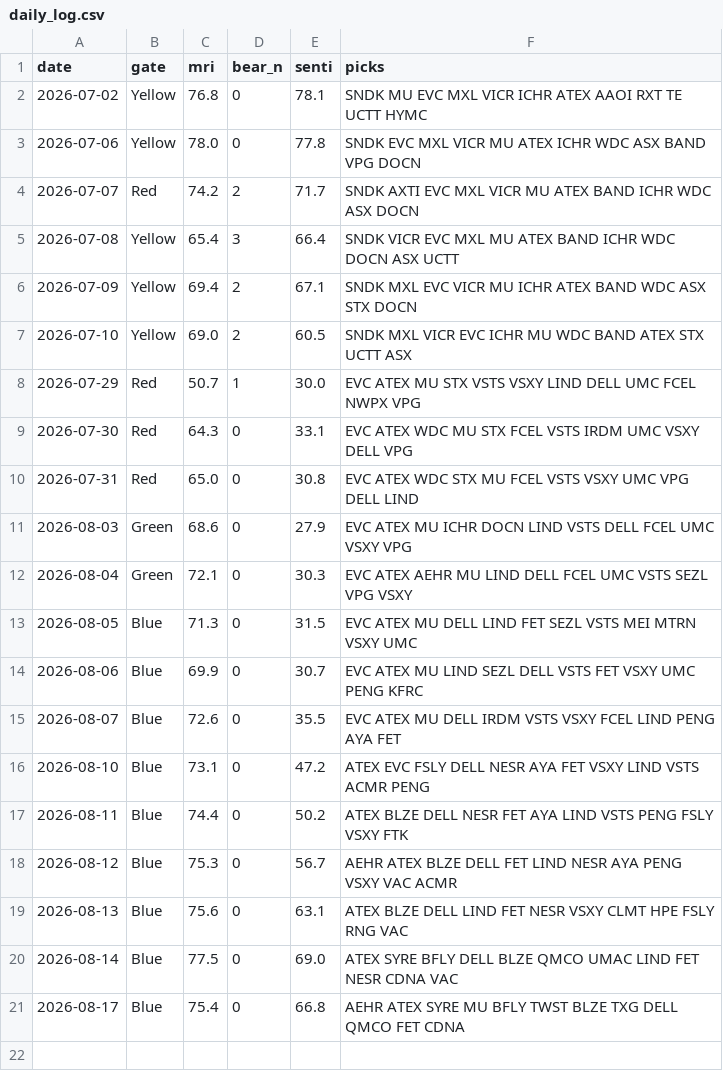
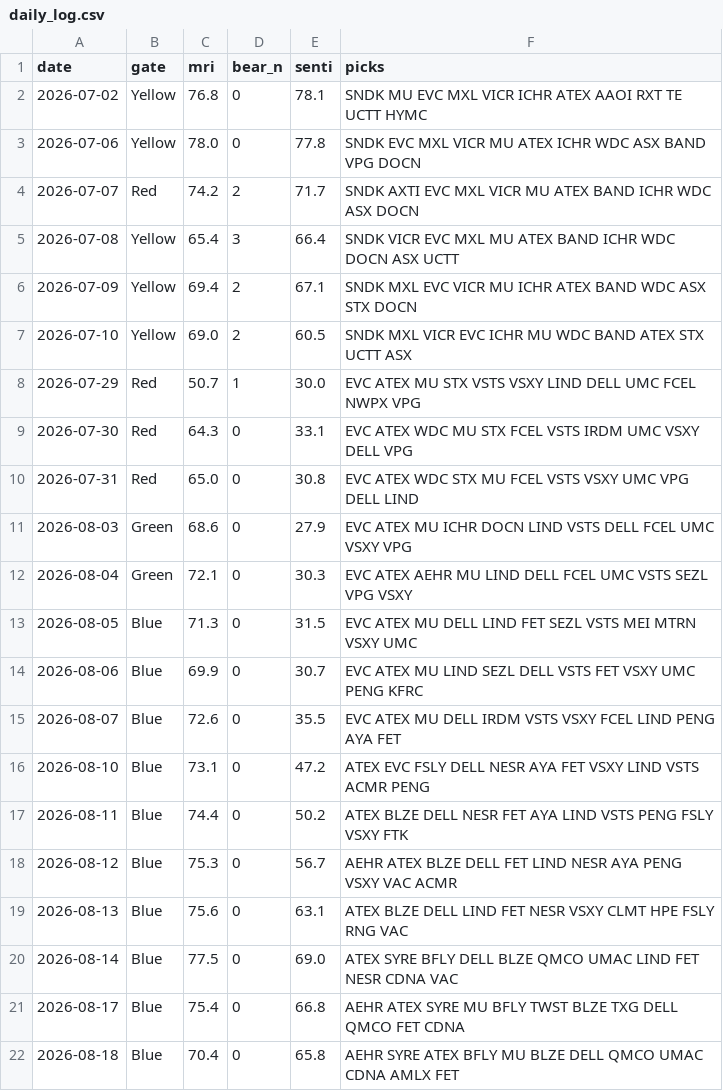
Before and after one commit to thanzo12wizu-stack/v38-watchlist, a CSV file: daily_log.csv, drawn as a sheet.

```diff
--- a/daily_log.csv
+++ b/daily_log.csv
@@ -21 +21,2 @@ date,gate,mri,bear_n,senti,picks
 2026-08-17,Blue,75.4,0,66.8,AEHR ATEX SYRE MU BFLY TWST BLZE TXG DELL QMCO FET CDNA
+2026-08-18,Blue,70.4,0,65.8,AEHR SYRE ATEX BFLY MU BLZE DELL QMCO UMAC CDNA AMLX FET
```
Also changed, not shown: universe.csv, 9 other files.
